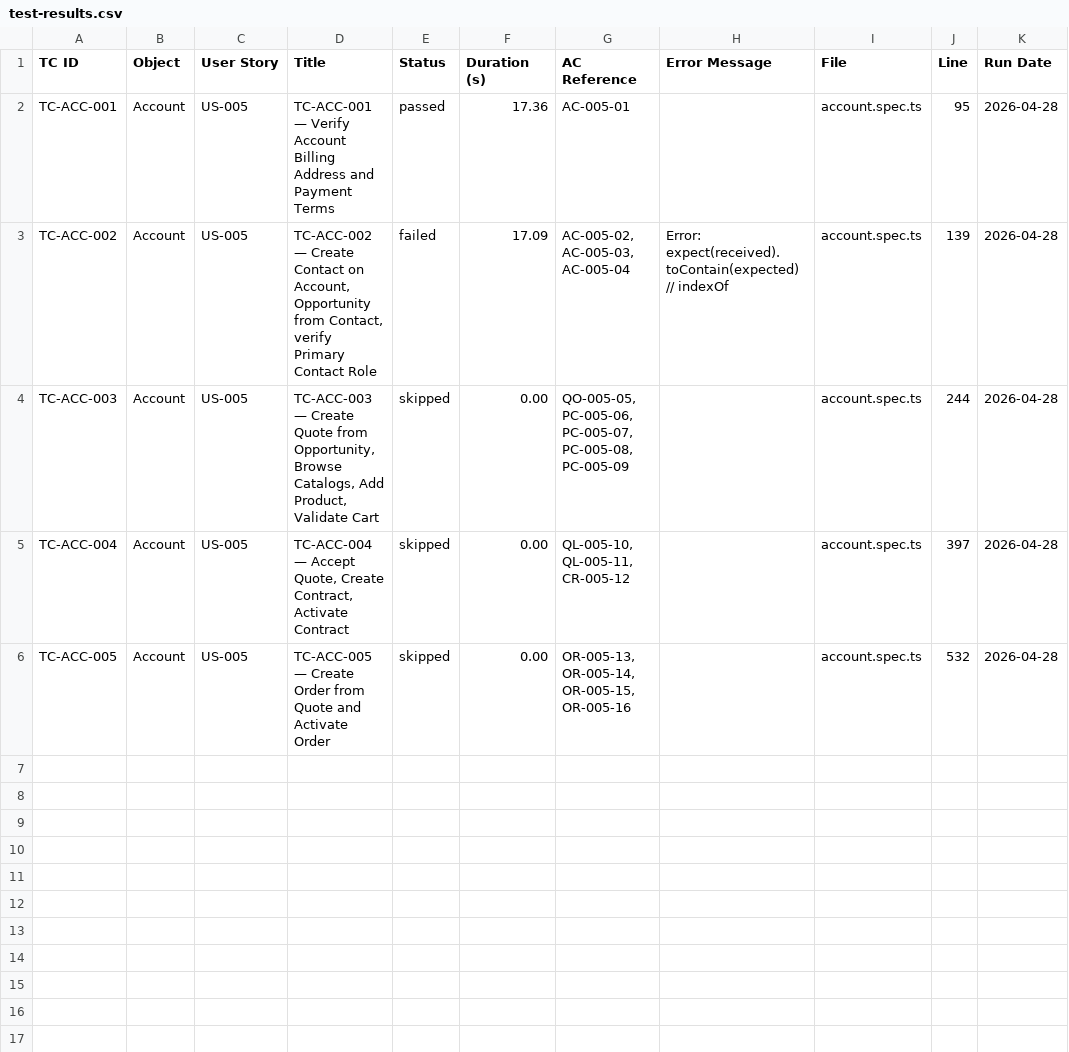
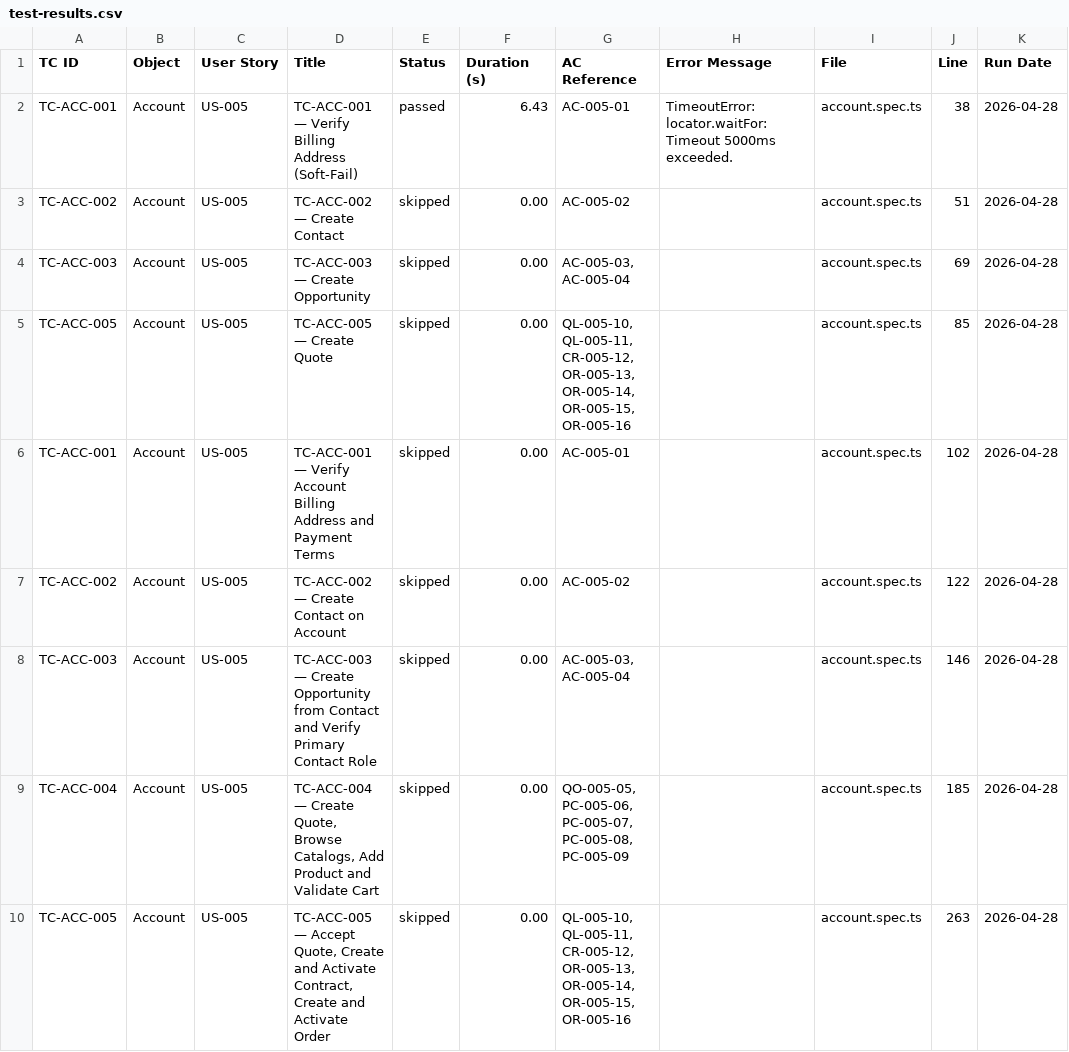
Before and after one commit to nikhilgupta-cloud/SalesforceE2E, a CSV file: reports/test-results.csv, drawn as a sheet.

```diff
--- a/reports/test-results.csv
+++ b/reports/test-results.csv
@@ -1,6 +1,10 @@
 TC ID,Object,User Story,Title,Status,Duration (s),AC Reference,Error Message,File,Line,Run Date
-TC-ACC-001,Account,US-005,TC-ACC-001 — Verify Account Billing Address and Payment Terms,passed,17.36,AC-005-01,,account.spec.ts,95,2026-04-28
-TC-ACC-002,Account,US-005,"TC-ACC-002 — Create Contact on Account, Opportunity from Contact, verify Primary Contact Role",failed,17.09,"AC-005-02, AC-005-03, AC-005-04",Error: expect(received).toContain(expected) // indexOf,account.spec.ts,139,2026-04-28
-TC-ACC-003,Account,US-005,"TC-ACC-003 — Create Quote from Opportunity, Browse Catalogs, Add Product, Validate Cart",skipped,0.00,"QO-005-05, PC-005-06, PC-005-07, PC-005-08, PC-005-09",,account.spec.ts,244,2026-04-28
-TC-ACC-004,Account,US-005,"TC-ACC-004 — Accept Quote, Create Contract, Activate Contract",skipped,0.00,"QL-005-10, QL-005-11, CR-005-12",,account.spec.ts,397,2026-04-28
-TC-ACC-005,Account,US-005,TC-ACC-005 — Create Order from Quote and Activate Order,skipped,0.00,"OR-005-13, OR-005-14, OR-005-15, OR-005-16",,account.spec.ts,532,2026-04-28
+TC-ACC-001,Account,US-005,TC-ACC-001 — Verify Billing Address (Soft-Fail),passed,6.43,AC-005-01,TimeoutError: locator.waitFor: Timeout 5000ms exceeded.,account.spec.ts,38,2026-04-28
+TC-ACC-002,Account,US-005,TC-ACC-002 — Create Contact,skipped,0.00,AC-005-02,,account.spec.ts,51,2026-04-28
+TC-ACC-003,Account,US-005,TC-ACC-003 — Create Opportunity,skipped,0.00,"AC-005-03, AC-005-04",,account.spec.ts,69,2026-04-28
+TC-ACC-005,Account,US-005,TC-ACC-005 — Create Quote,skipped,0.00,"QL-005-10, QL-005-11, CR-005-12, OR-005-13, OR-005-14, OR-005-15, OR-005-16",,account.spec.ts,85,2026-04-28
+TC-ACC-001,Account,US-005,TC-ACC-001 — Verify Account Billing Address and Payment Terms,skipped,0.00,AC-005-01,,account.spec.ts,102,2026-04-28
+TC-ACC-002,Account,US-005,TC-ACC-002 — Create Contact on Account,skipped,0.00,AC-005-02,,account.spec.ts,122,2026-04-28
+TC-ACC-003,Account,US-005,TC-ACC-003 — Create Opportunity from Contact and Verify Primary Contact Role,skipped,0.00,"AC-005-03, AC-005-04",,account.spec.ts,146,2026-04-28
+TC-ACC-004,Account,US-005,"TC-ACC-004 — Create Quote, Browse Catalogs, Add Product and Validate Cart",skipped,0.00,"QO-005-05, PC-005-06, PC-005-07, PC-005-08, PC-005-09",,account.spec.ts,185,2026-04-28
+TC-ACC-005,Account,US-005,"TC-ACC-005 — Accept Quote, Create and Activate Contract, Create and Activate Order",skipped,0.00,"QL-005-10, QL-005-11, CR-005-12, OR-005-13, OR-005-14, OR-005-15, OR-005-16",,account.spec.ts,263,2026-04-28
```
Also changed, not shown: reports/scenario-matrix.csv, 23 other files.
